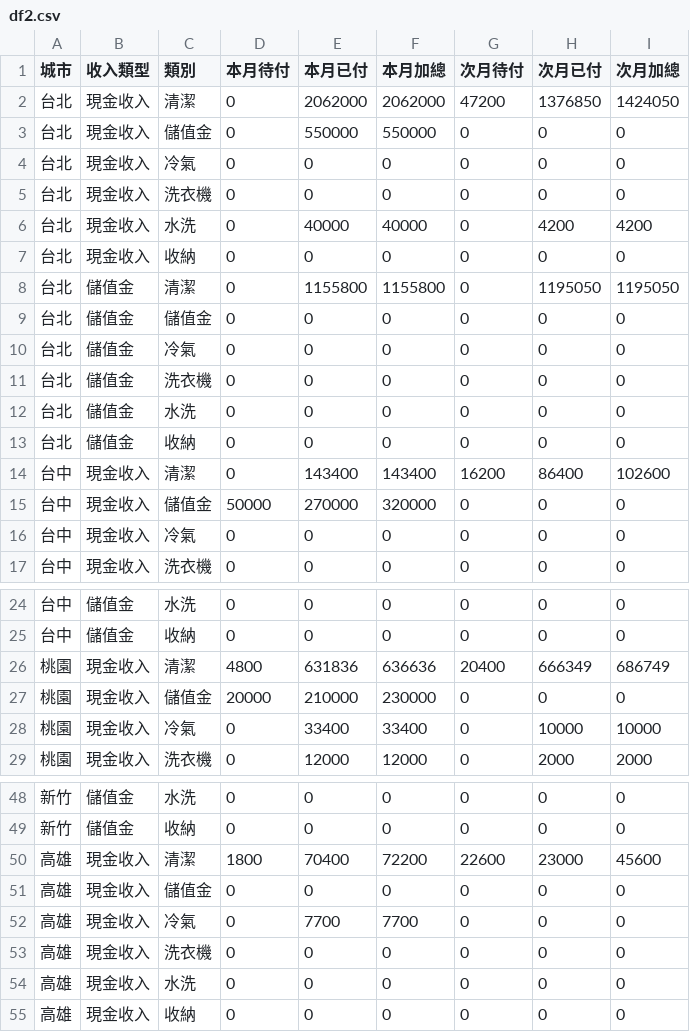
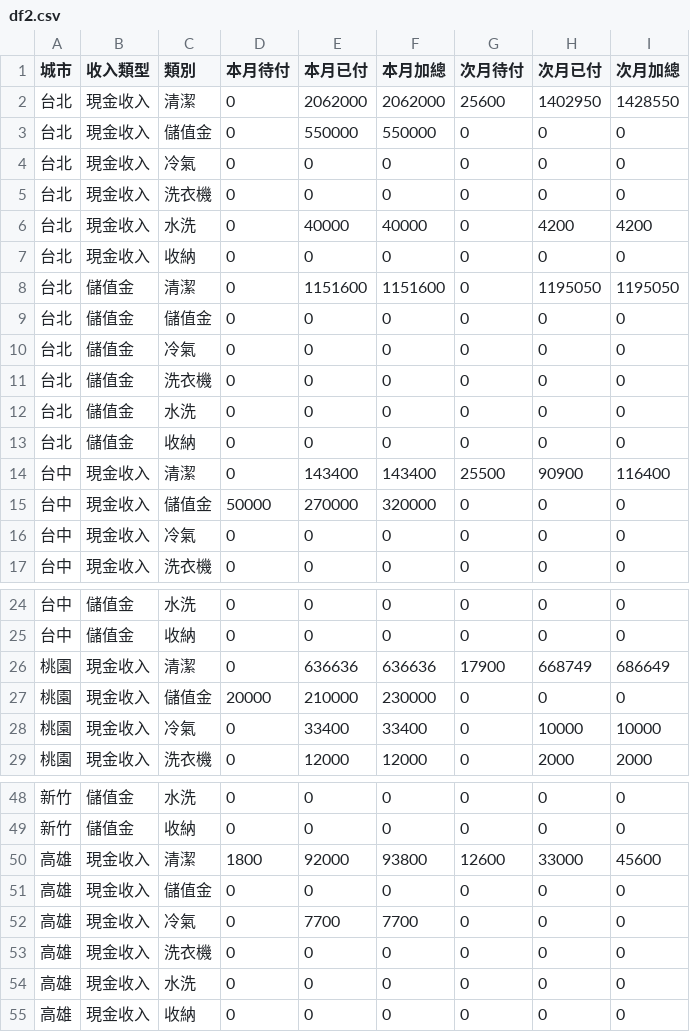
Before and after one commit to jenny-smart/tool-system, a CSV file: dashboard_data/latest/df2.csv, drawn as a sheet; only a part is shown, gaps mark what is left out.

```diff
--- a/dashboard_data/latest/df2.csv
+++ b/dashboard_data/latest/df2.csv
@@ -1,3 +1,3 @@
 城市,收入類型,類別,本月待付,本月已付,本月加總,次月待付,次月已付,次月加總
-台北,現金收入,清潔,0,2062000,2062000,47200,1376850,1424050
+台北,現金收入,清潔,0,2062000,2062000,25600,1402950,1428550
 台北,現金收入,儲值金,0,550000,550000,0,0,0
@@ -7,3 +7,3 @@
 台北,現金收入,收納,0,0,0,0,0,0
-台北,儲值金,清潔,0,1155800,1155800,0,1195050,1195050
+台北,儲值金,清潔,0,1151600,1151600,0,1195050,1195050
 台北,儲值金,儲值金,0,0,0,0,0,0
@@ -13,3 +13,3 @@
 台北,儲值金,收納,0,0,0,0,0,0
-台中,現金收入,清潔,0,143400,143400,16200,86400,102600
+台中,現金收入,清潔,0,143400,143400,25500,90900,116400
 台中,現金收入,儲值金,50000,270000,320000,0,0,0
@@ -25,3 +25,3 @@
 台中,儲值金,收納,0,0,0,0,0,0
-桃園,現金收入,清潔,4800,631836,636636,20400,666349,686749
+桃園,現金收入,清潔,0,636636,636636,17900,668749,686649
 桃園,現金收入,儲值金,20000,210000,230000,0,0,0
@@ -49,3 +49,3 @@
 新竹,儲值金,收納,0,0,0,0,0,0
-高雄,現金收入,清潔,1800,70400,72200,22600,23000,45600
+高雄,現金收入,清潔,1800,92000,93800,12600,33000,45600
 高雄,現金收入,儲值金,0,0,0,0,0,0
```
Also changed, not shown: dashboard_data/latest/daily_df.csv, dashboard_data/latest/df1.csv, 20 other files.
